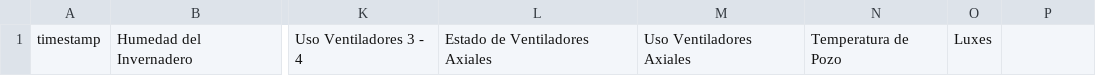
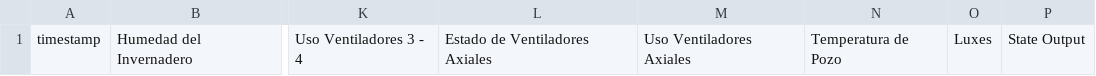
Before and after one commit to azuaga7/greenhouse-api, a CSV file: telemetria.csv, drawn as a sheet; only a part is shown, gaps mark what is left out; the diff names each change by its address in the sheet, - before the commit and + after, or states it on an @@ line.

```diff
--- a/telemetria.csv
+++ b/telemetria.csv
-P1: (empty)
+P1: State Output
```
Also changed, not shown: 2 other files.
